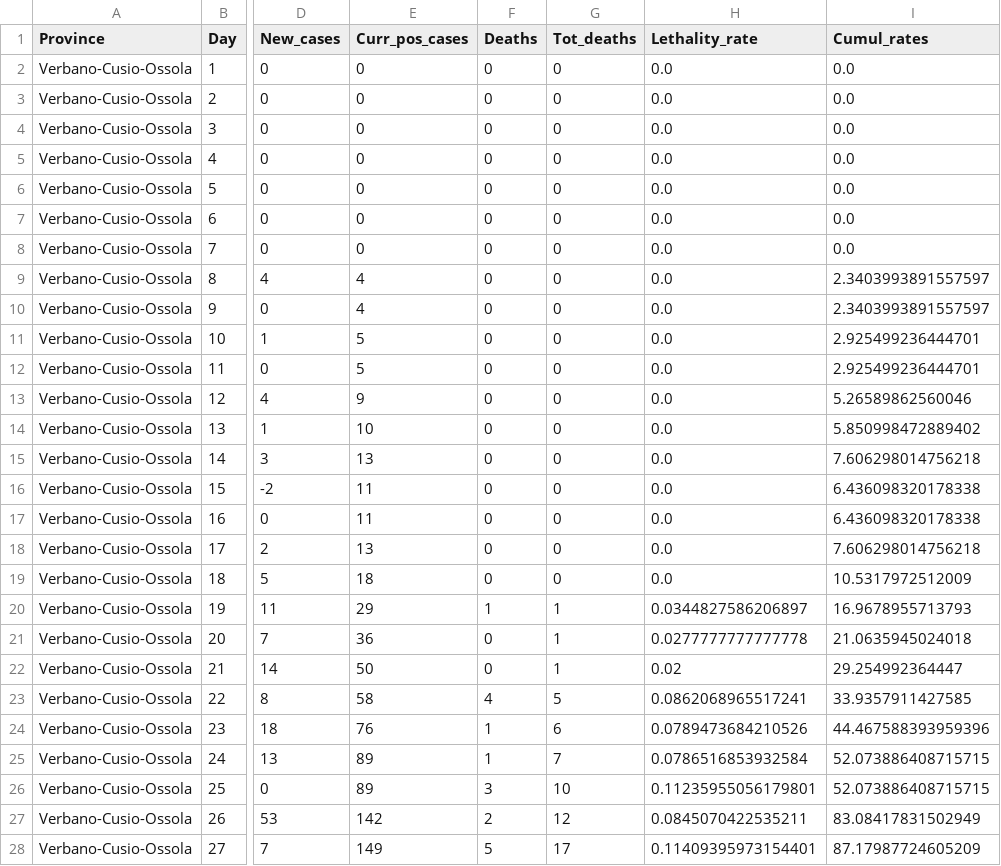
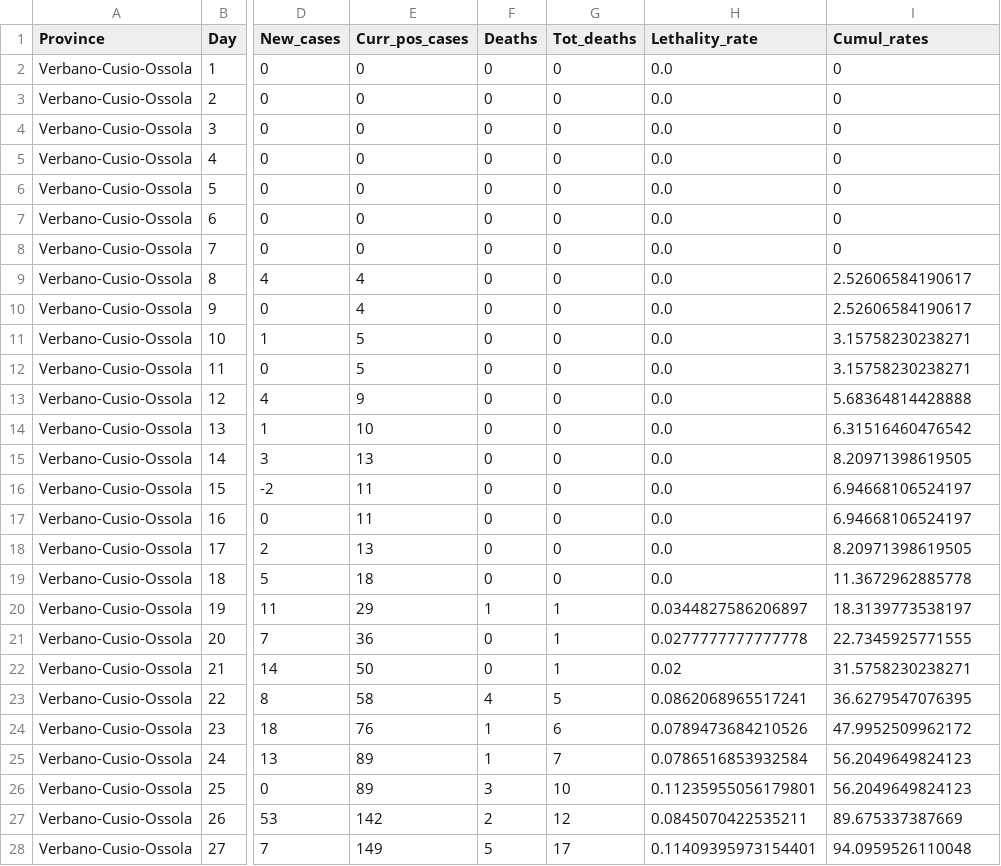
Before and after one commit to CEEDS-DEMM/COVID-Pro-Dataset, a CSV file: Deaths_Piemonte/verbano-cusio-ossola.csv, drawn as a sheet; only a part is shown, gaps mark what is left out; the diff covers the shown part only; the diff names each change by its address in the sheet, - before the commit and + after, or states it on an @@ line.

Commit message:
fixed verbano population problem

```diff
--- a/Deaths_Piemonte/verbano-cusio-ossola.csv
+++ b/Deaths_Piemonte/verbano-cusio-ossola.csv
-I2:I8 (Cumul_rates): 0.0
+I2:I8 (Cumul_rates): 0
-I9:I10 (Cumul_rates): 2.3403993891557597
+I9:I10 (Cumul_rates): 2.52606584190617
-I11:I12 (Cumul_rates): 2.925499236444701
+I11:I12 (Cumul_rates): 3.15758230238271
-I13 (Cumul_rates): 5.26589862560046
+I13 (Cumul_rates): 5.68364814428888
-I14 (Cumul_rates): 5.850998472889402
+I14 (Cumul_rates): 6.31516460476542
-I15 (Cumul_rates): 7.606298014756218
+I15 (Cumul_rates): 8.20971398619505
-I16:I17 (Cumul_rates): 6.436098320178338
+I16:I17 (Cumul_rates): 6.94668106524197
-I18 (Cumul_rates): 7.606298014756218
+I18 (Cumul_rates): 8.20971398619505
-I19 (Cumul_rates): 10.5317972512009
+I19 (Cumul_rates): 11.3672962885778
-I20 (Cumul_rates): 16.9678955713793
+I20 (Cumul_rates): 18.3139773538197
-I21 (Cumul_rates): 21.0635945024018
+I21 (Cumul_rates): 22.7345925771555
-I22 (Cumul_rates): 29.254992364447
+I22 (Cumul_rates): 31.5758230238271
-I23 (Cumul_rates): 33.9357911427585
+I23 (Cumul_rates): 36.6279547076395
-I24 (Cumul_rates): 44.467588393959396
+I24 (Cumul_rates): 47.9952509962172
-I25:I26 (Cumul_rates): 52.073886408715715
+I25:I26 (Cumul_rates): 56.2049649824123
-I27 (Cumul_rates): 83.08417831502949
+I27 (Cumul_rates): 89.675337387669
-I28 (Cumul_rates): 87.17987724605209
+I28 (Cumul_rates): 94.0959526110048
```
Also changed, not shown: 122 edited cells elsewhere in this file.
